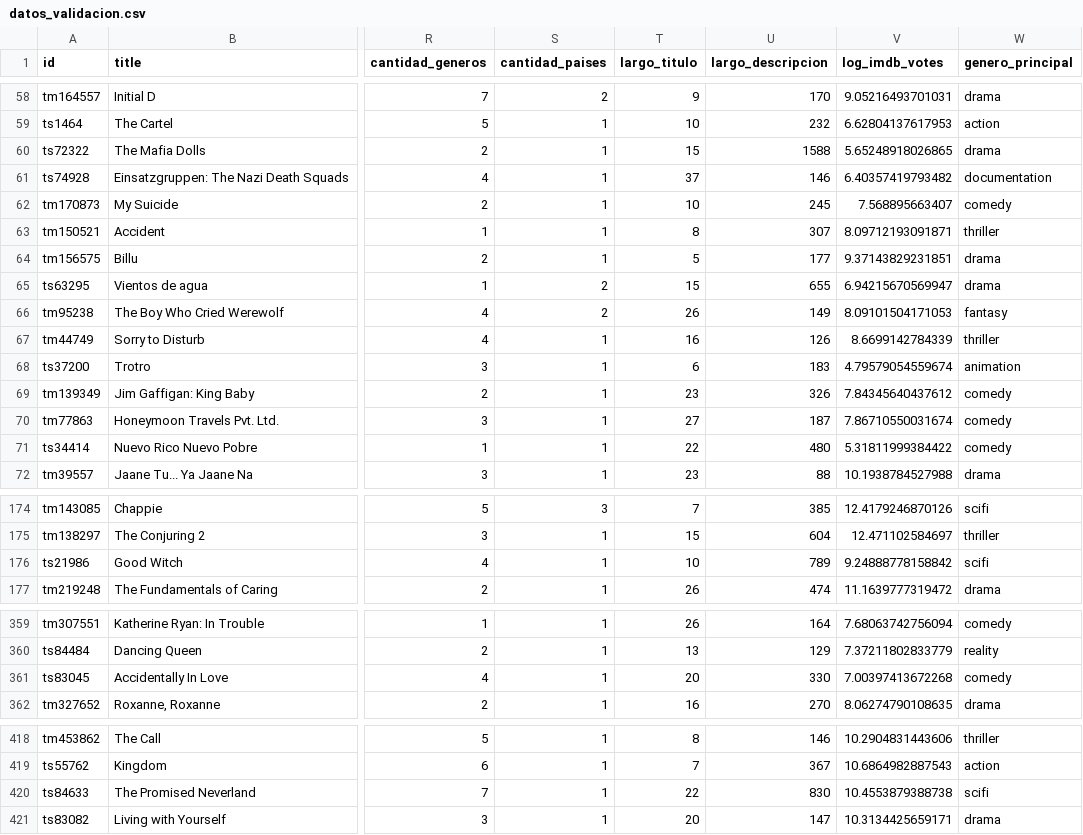
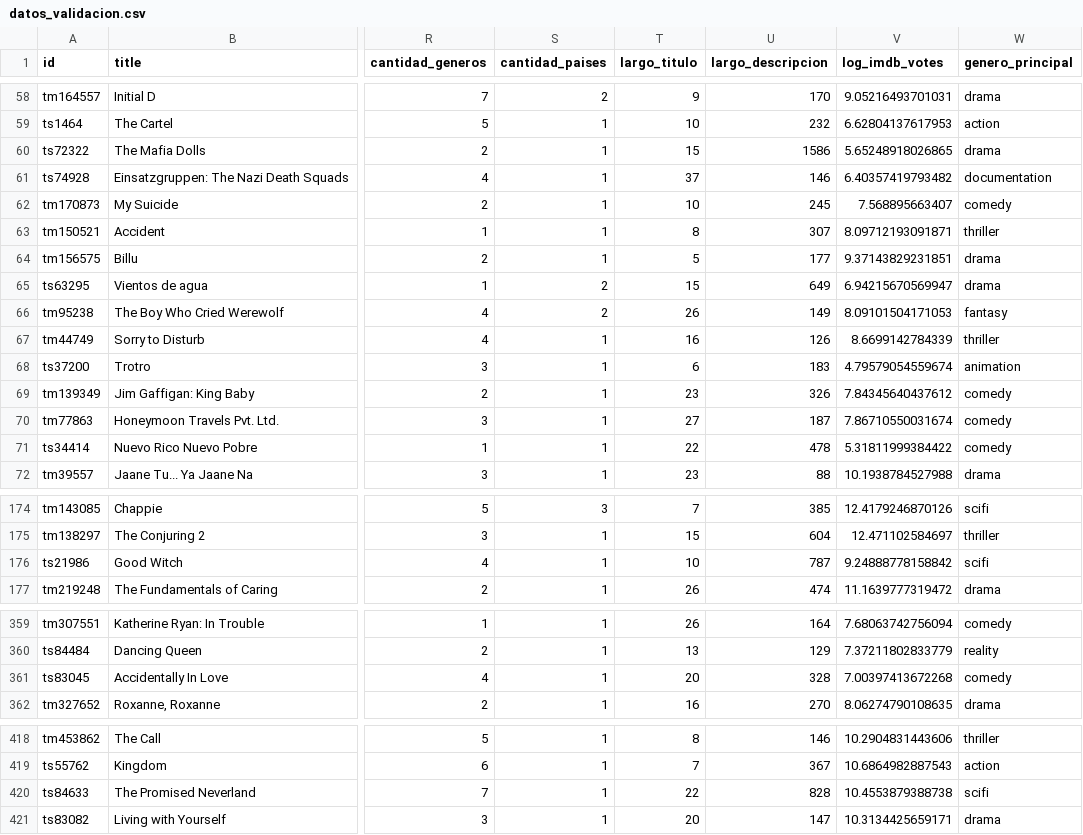
Before and after one commit to SoutoSebastian/ModeladoEstadistico, a CSV file: TP2/datos_validacion.csv, drawn as a sheet; only a part is shown, gaps mark what is left out; the diff covers the shown part only; the diff names each change by its address in the sheet, - before the commit and + after, or states it on an @@ line.

```diff
--- a/TP2/datos_validacion.csv
+++ b/TP2/datos_validacion.csv
-U60 (largo_descripcion): 1588
+U60 (largo_descripcion): 1586
-U65 (largo_descripcion): 655
+U65 (largo_descripcion): 649
-U71 (largo_descripcion): 480
+U71 (largo_descripcion): 478
-U176 (largo_descripcion): 789
+U176 (largo_descripcion): 787
-U361 (largo_descripcion): 330
+U361 (largo_descripcion): 328
-U420 (largo_descripcion): 830
+U420 (largo_descripcion): 828
```
Also changed, not shown: 1 edited cell elsewhere in this file, 5 other files.
